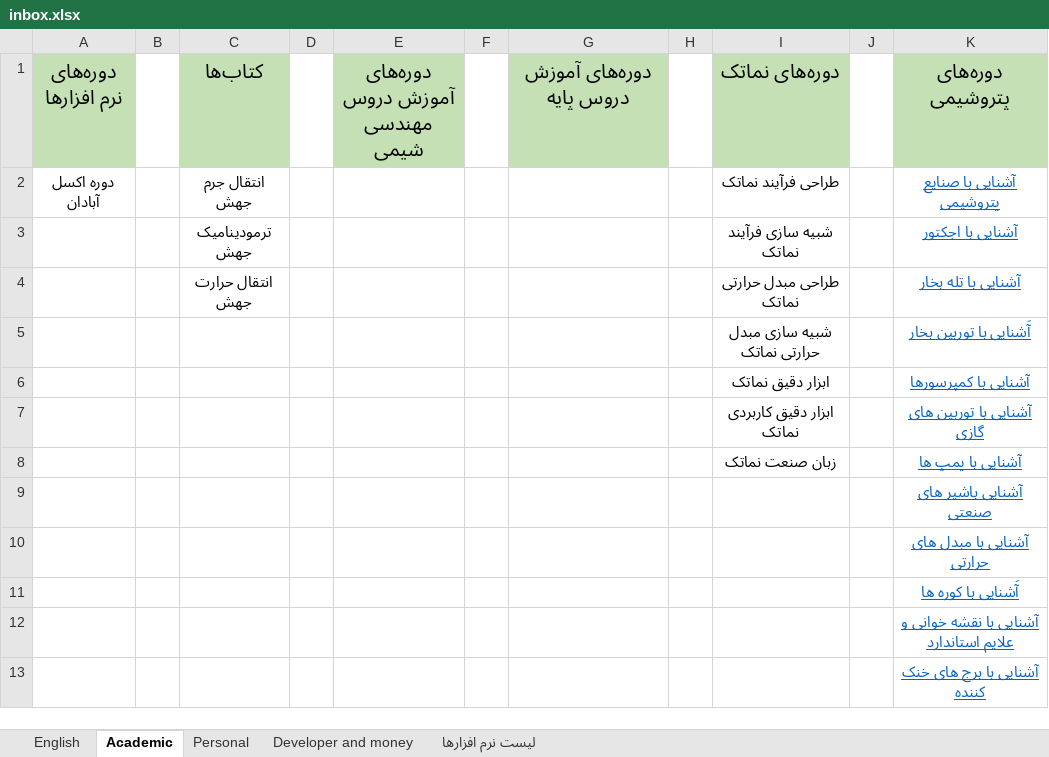
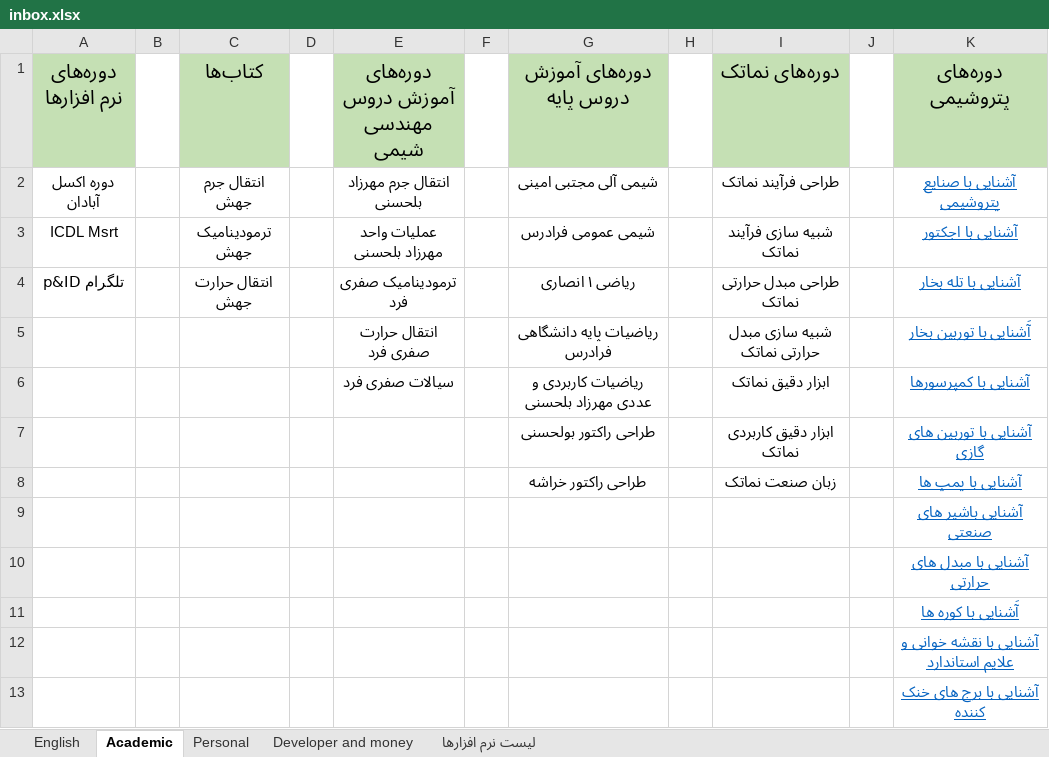
Before and after one commit to aliahz11/Time-Managment, an Excel workbook: inbox.xlsx, sheet Academic, drawn as a sheet; only a part is shown; values as stored, in another font and other column widths than the file's, no borders; the diff names each change by its address in the sheet, - before the commit and + after, or states it on an @@ line.

```diff
--- a/inbox.xlsx (sheet Academic)
+++ b/inbox.xlsx (sheet Academic)
-E2 (دوره‌های آموزش دروس مهندسی شیمی): (empty)
+E2 (دوره‌های آموزش دروس مهندسی شیمی): انتقال جرم مهرزاد بلحسنی
-G2 (دوره‌های آموزش دروس پایه): (empty)
+G2 (دوره‌های آموزش دروس پایه): شیمی آلی مجتبی امینی
-A3 (دوره‌های نرم افزارها): (empty)
+A3 (دوره‌های نرم افزارها): ICDL Msrt
-E3 (دوره‌های آموزش دروس مهندسی شیمی): (empty)
+E3 (دوره‌های آموزش دروس مهندسی شیمی): عملیات واحد مهرزاد بلحسنی
-G3 (دوره‌های آموزش دروس پایه): (empty)
+G3 (دوره‌های آموزش دروس پایه): شیمی عمومی فرادرس
-A4 (دوره‌های نرم افزارها): (empty)
+A4 (دوره‌های نرم افزارها): p&ID تلگرام
-E4 (دوره‌های آموزش دروس مهندسی شیمی): (empty)
+E4 (دوره‌های آموزش دروس مهندسی شیمی): ترمودینامیک صفری فرد
-G4 (دوره‌های آموزش دروس پایه): (empty)
+G4 (دوره‌های آموزش دروس پایه): ریاضی ۱ انصاری
-E5 (دوره‌های آموزش دروس مهندسی شیمی): (empty)
+E5 (دوره‌های آموزش دروس مهندسی شیمی): انتقال حرارت صفری فرد
-G5 (دوره‌های آموزش دروس پایه): (empty)
+G5 (دوره‌های آموزش دروس پایه): ریاضیات پایه دانشگاهی فرادرس
-E6 (دوره‌های آموزش دروس مهندسی شیمی): (empty)
+E6 (دوره‌های آموزش دروس مهندسی شیمی): سیالات صفری فرد
-G6 (دوره‌های آموزش دروس پایه): (empty)
+G6 (دوره‌های آموزش دروس پایه): ریاضیات کاربردی و عددی مهرزاد بلحسنی
-G7 (دوره‌های آموزش دروس پایه): (empty)
+G7 (دوره‌های آموزش دروس پایه): طراحی راکتور بولحسنی
-G8 (دوره‌های آموزش دروس پایه): (empty)
+G8 (دوره‌های آموزش دروس پایه): طراحی راکتور خراشه
```
Also changed, not shown: sheet English.
